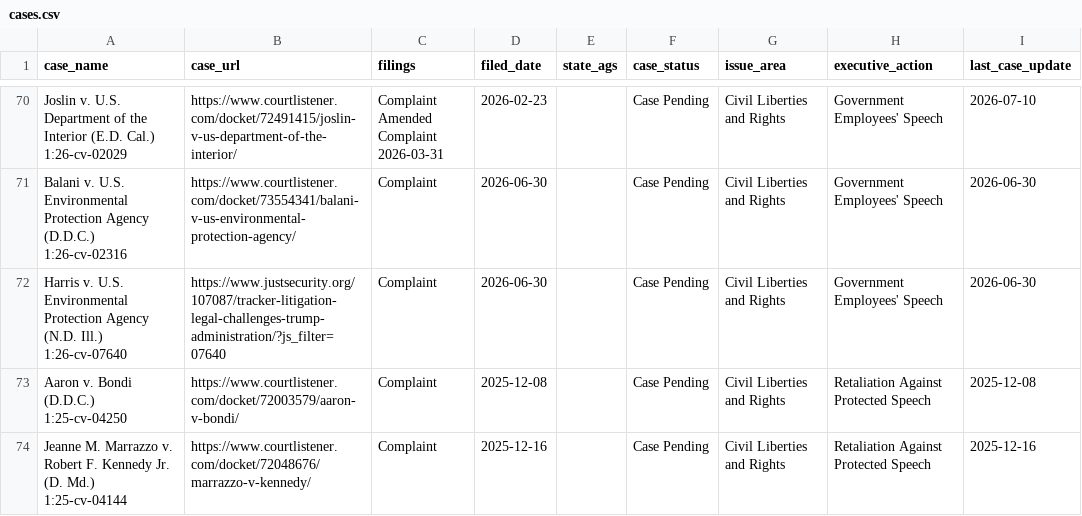
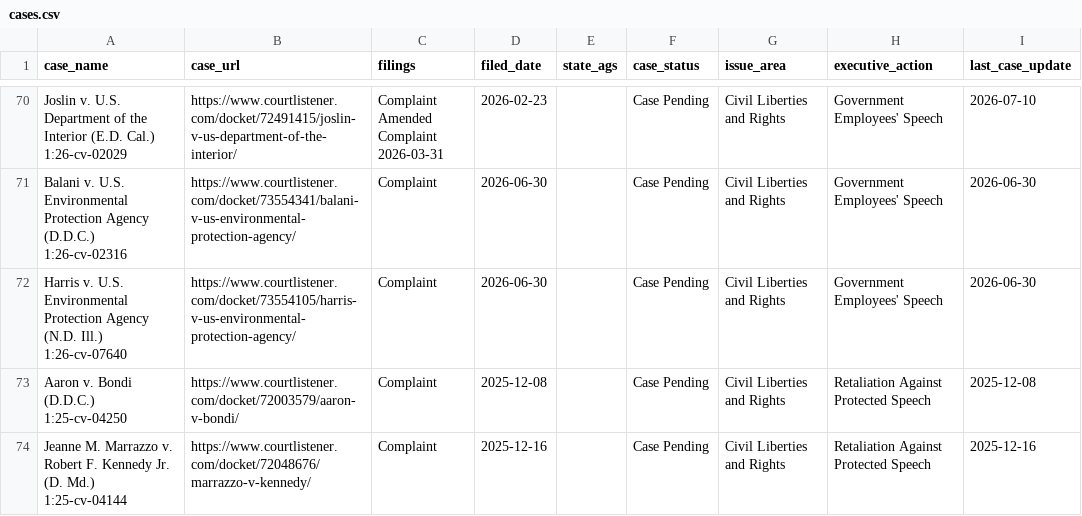
Before and after one commit to thecarsun/LC-TAA, a CSV file: data/processed/cases.csv, drawn as a sheet; only a part is shown, gaps mark what is left out; the diff covers the shown part only.

```diff
--- a/data/processed/cases.csv
+++ b/data/processed/cases.csv
@@ -275,5 +275,5 @@ Amended Complaint
 1:26-cv-02316",https://www.courtlistener.com/docket/73554341/balani-v-us-environmental-protection-agency/,Complaint,2026-06-30,,Case Pending,Civil Liberties and Rights,Government Employees' Speech,2026-06-30
-"Harris v. U.S. Environmental Protection Agency (N.D. Ill.)
-
-1:26-cv-07640",https://www.justsecurity.org/107087/tracker-litigation-legal-challenges-trump-administration/?js_filter=07640,Complaint,2026-06-30,,Case Pending,Civil Liberties and Rights,Government Employees' Speech,2026-06-30
+"Harris v. U.S. Environmental Protection Agency (N.D. Ill.)
+
+1:26-cv-07640",https://www.courtlistener.com/docket/73554105/harris-v-us-environmental-protection-agency/,Complaint,2026-06-30,,Case Pending,Civil Liberties and Rights,Government Employees' Speech,2026-06-30
 "Aaron v. Bondi (D.D.C.)
```
Also changed, not shown: 17 edited cells elsewhere in this file, 2 other files.
